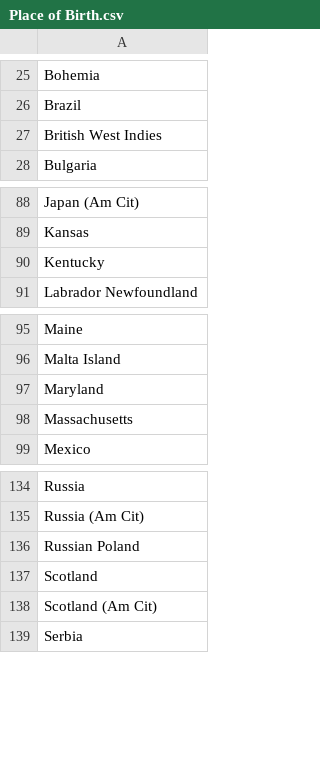
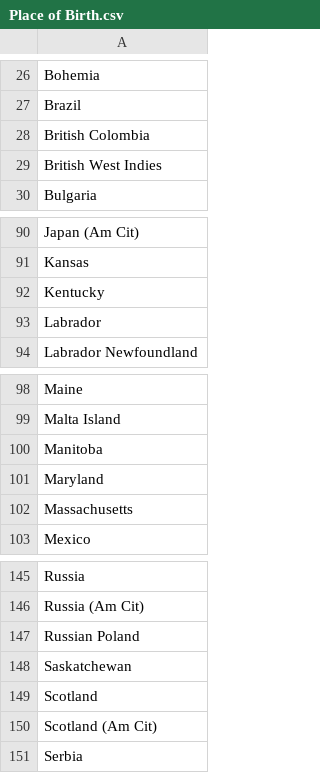
Before and after one commit to historyforge/historyforge, a CSV file: db/Place of Birth.csv, drawn as a sheet; only a part is shown, gaps mark what is left out; the diff covers the shown part only.

Commit message:
add CA provinces
* Add Canadian Provinces

```diff
--- a/db/Place of Birth.csv
+++ b/db/Place of Birth.csv
@@ -26,2 +27,3 @@ Bohemia
 Brazil
+British Colombia
 British West Indies
@@ -90,2 +92,3 @@ Kansas
 Kentucky
+Labrador
 Labrador Newfoundland
@@ -96,2 +99,3 @@ Maine
 Malta Island
+Manitoba
 Maryland
@@ -136,2 +147,3 @@ Russia (Am Cit)
 Russian Poland
+Saskatchewan
 Scotland
```
Also changed, not shown: 10 added rows elsewhere in this file.
